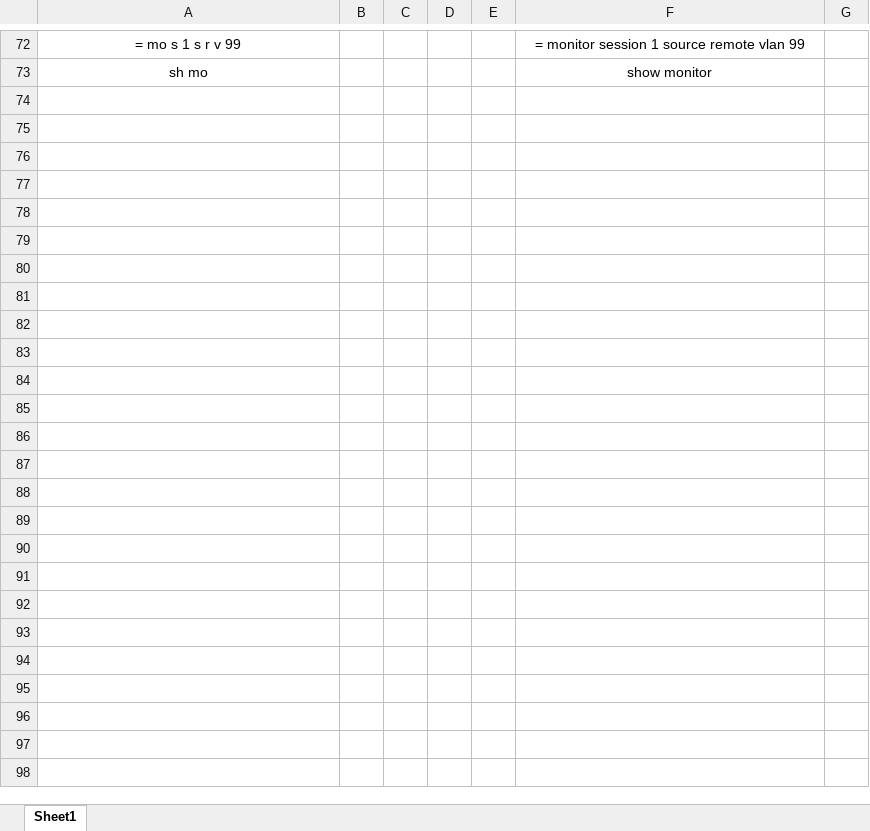
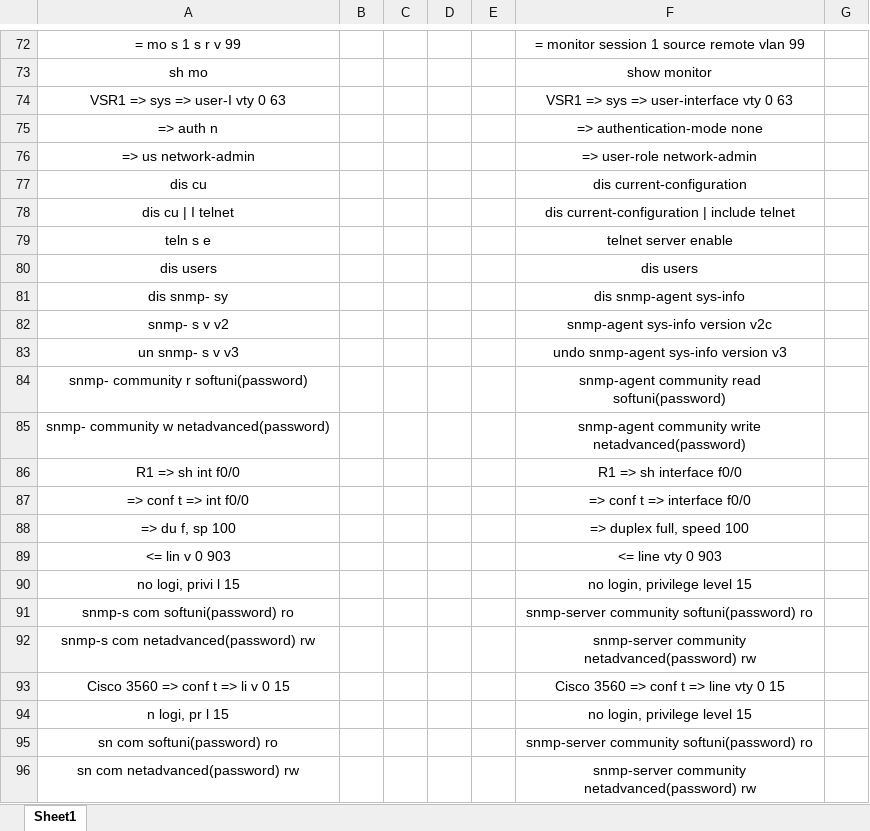
Before and after one commit to Shtekata/20.Softuni-Computer-Networking-Advanced, an Excel workbook: 01.Resources/SomeUsefulCommands.xlsx, sheet Sheet1, drawn as a sheet; only a part is shown, gaps mark what is left out; values as stored, in another font and other column widths than the file's, no borders; the diff covers the shown part only; the diff names each change by its address in the sheet, - before the commit and + after, or states it on an @@ line.

```diff
--- a/01.Resources/SomeUsefulCommands.xlsx (sheet Sheet1)
+++ b/01.Resources/SomeUsefulCommands.xlsx (sheet Sheet1)
+row 74: VSR1 => sys => user-I vty 0 63 |  |  |  |  | VSR1 => sys => user-interface vty 0 63
+row 75: => auth n |  |  |  |  | => authentication-mode none
+row 76: => us network-admin |  |  |  |  | => user-role network-admin
+row 77: dis cu |  |  |  |  | dis current-configuration
+row 78: dis cu | I telnet |  |  |  |  | dis current-configuration | include telnet
+row 79: teln s e |  |  |  |  | telnet server enable
+row 80: dis users |  |  |  |  | dis users
+row 81: dis snmp- sy |  |  |  |  | dis snmp-agent sys-info
+row 82: snmp- s v v2 |  |  |  |  | snmp-agent sys-info version v2c
+row 83: un snmp- s v v3 |  |  |  |  | undo snmp-agent sys-info version v3
+row 84: snmp- community r softuni(password) |  |  |  |  | snmp-agent community read softuni(password)
+row 85: snmp- community w netadvanced(password) |  |  |  |  | snmp-agent community write netadvanced(password)
+row 86: R1 => sh int f0/0 |  |  |  |  | R1 => sh interface f0/0
+row 87: => conf t => int f0/0 |  |  |  |  | => conf t => interface f0/0
+row 88: => du f, sp 100 |  |  |  |  | => duplex full, speed 100
+row 89: <= lin v 0 903 |  |  |  |  | <= line vty 0 903
+row 90: no logi, privi l 15 |  |  |  |  | no login, privilege level 15
+row 91: snmp-s com softuni(password) ro |  |  |  |  | snmp-server community softuni(password) ro
+row 92: snmp-s com netadvanced(password) rw |  |  |  |  | snmp-server community netadvanced(password) rw
+row 93: Cisco 3560 => conf t => li v 0 15 |  |  |  |  | Cisco 3560 => conf t => line vty 0 15
+row 94: n logi, pr l 15 |  |  |  |  | no login, privilege level 15
+row 95: sn com softuni(password) ro |  |  |  |  | snmp-server community softuni(password) ro
+row 96: sn com netadvanced(password) rw |  |  |  |  | snmp-server community netadvanced(password) rw
```
Also changed, not shown: 7 edited cells elsewhere in this sheet, 4 other files.
